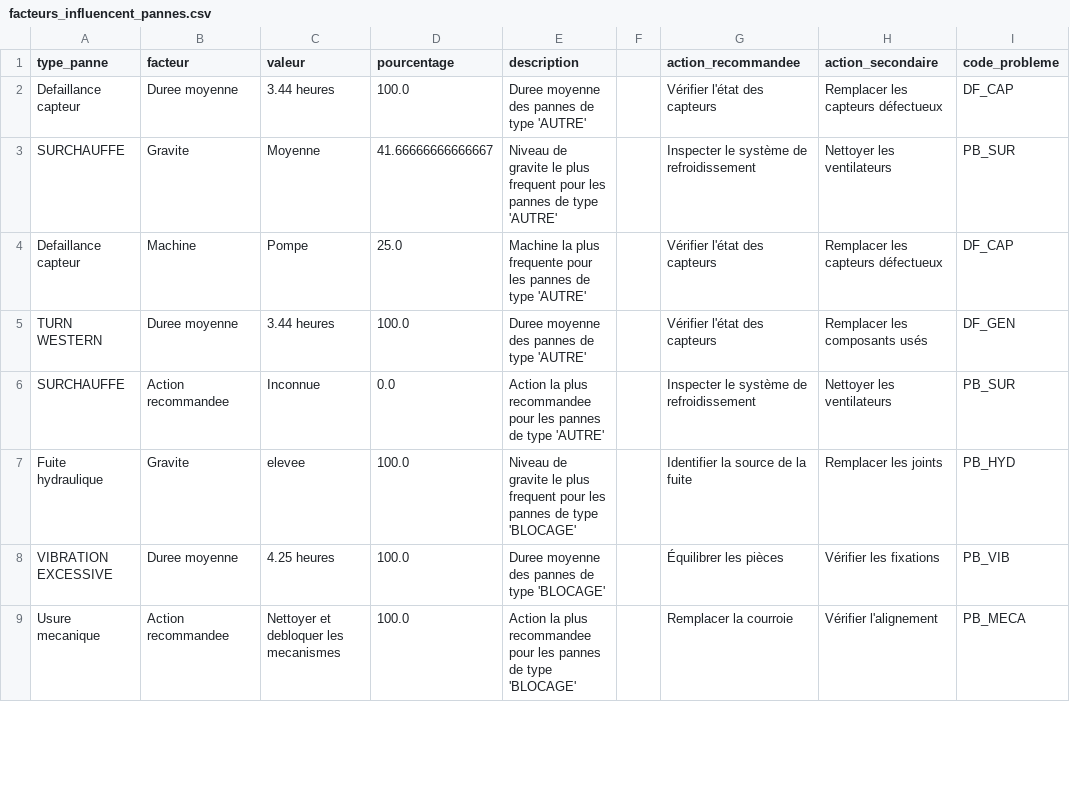
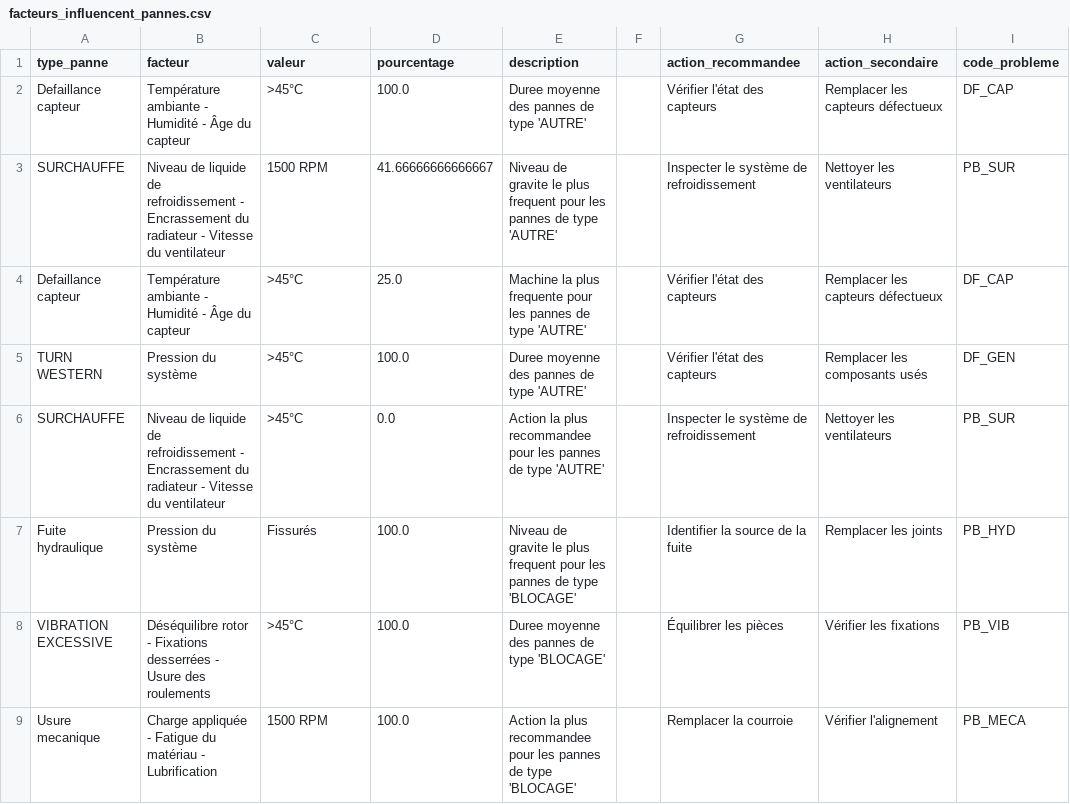
Before and after one commit to OumaimaNajar/PFE_Backend, a CSV file: data/facteurs_influencent_pannes.csv, drawn as a sheet; only a part is shown; the diff covers the shown part only; the diff names each change by its address in the sheet, - before the commit and + after, or states it on an @@ line.

```diff
--- a/data/facteurs_influencent_pannes.csv
+++ b/data/facteurs_influencent_pannes.csv
-B2 (facteur): Duree moyenne
+B2 (facteur): Température ambiante - Humidité - Âge du capteur
-C2 (valeur): 3.44 heures
+C2 (valeur): >45°C
-B3 (facteur): Gravite
+B3 (facteur): Niveau de liquide de refroidissement - Encrassement du radiateur - Vitesse du ventilateur
-C3 (valeur): Moyenne
+C3 (valeur): 1500 RPM
-B4 (facteur): Machine
+B4 (facteur): Température ambiante - Humidité - Âge du capteur
-C4 (valeur): Pompe
+C4 (valeur): >45°C
-B5 (facteur): Duree moyenne
+B5 (facteur): Pression du système
-C5 (valeur): 3.44 heures
+C5 (valeur): >45°C
-B6 (facteur): Action recommandee
+B6 (facteur): Niveau de liquide de refroidissement - Encrassement du radiateur - Vitesse du ventilateur
-C6 (valeur): Inconnue
+C6 (valeur): >45°C
-B7 (facteur): Gravite
+B7 (facteur): Pression du système
-C7 (valeur): elevee
+C7 (valeur): Fissurés
-B8 (facteur): Duree moyenne
+B8 (facteur): Déséquilibre rotor - Fixations desserrées - Usure des roulements
-C8 (valeur): 4.25 heures
+C8 (valeur): >45°C
-B9 (facteur): Action recommandee
+B9 (facteur): Charge appliquée - Fatigue du matériau - Lubrification
-C9 (valeur): Nettoyer et debloquer les mecanismes
+C9 (valeur): 1500 RPM
```
Also changed, not shown: 80 edited cells elsewhere in this file, 2 other files.
